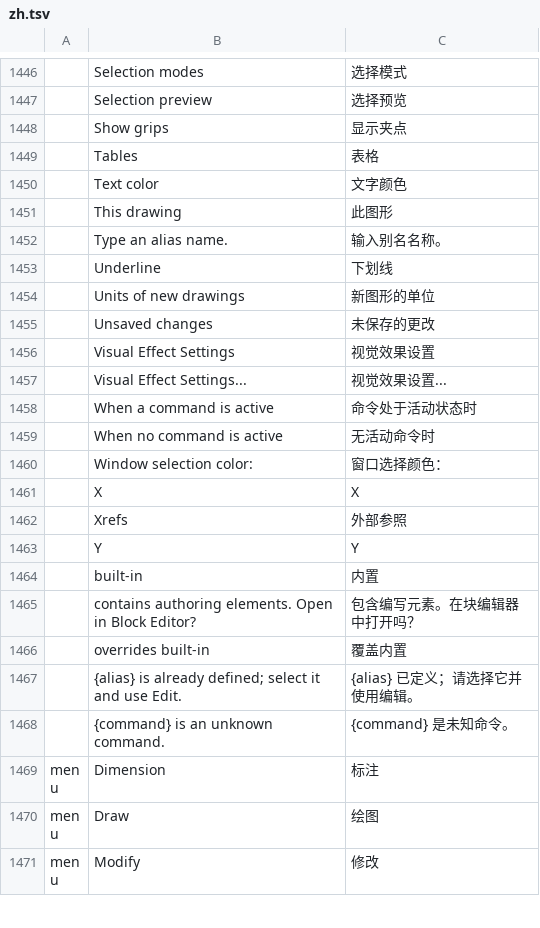
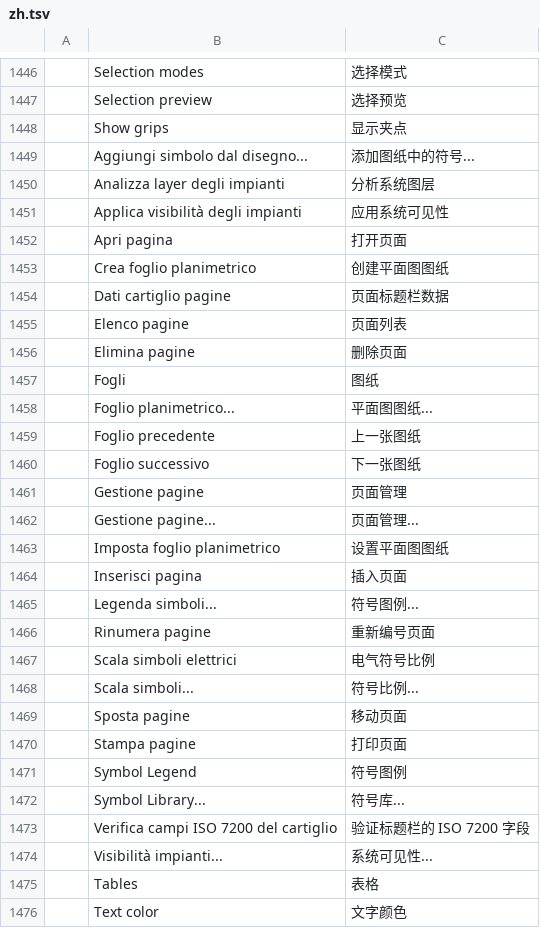
Before and after one commit to giorgioGiy/cadcraft-elettro, a TSV file: crates/ui-egui/src/i18n/zh.tsv, drawn as a sheet; only a part is shown, gaps mark what is left out; the shorter side is filled out with more unchanged rows; the diff names each change by its address in the sheet, - before the commit and + after, or states it on an @@ line.

Commit message:
Translate electrical commands for Chinese UI

```diff
--- a/crates/ui-egui/src/i18n/zh.tsv
+++ b/crates/ui-egui/src/i18n/zh.tsv
+row 1449:  | Aggiungi simbolo dal disegno... | 添加图纸中的符号...
+row 1450:  | Analizza layer degli impianti | 分析系统图层
+row 1451:  | Applica visibilità degli impianti | 应用系统可见性
+row 1452:  | Apri pagina | 打开页面
+row 1453:  | Crea foglio planimetrico | 创建平面图图纸
+row 1454:  | Dati cartiglio pagine | 页面标题栏数据
+row 1455:  | Elenco pagine | 页面列表
+row 1456:  | Elimina pagine | 删除页面
+row 1457:  | Fogli | 图纸
+row 1458:  | Foglio planimetrico... | 平面图图纸...
+row 1459:  | Foglio precedente | 上一张图纸
+row 1460:  | Foglio successivo | 下一张图纸
+row 1461:  | Gestione pagine | 页面管理
+row 1462:  | Gestione pagine... | 页面管理...
+row 1463:  | Imposta foglio planimetrico | 设置平面图图纸
+row 1464:  | Inserisci pagina | 插入页面
+row 1465:  | Legenda simboli... | 符号图例...
+row 1466:  | Rinumera pagine | 重新编号页面
+row 1467:  | Scala simboli elettrici | 电气符号比例
+row 1468:  | Scala simboli... | 符号比例...
+row 1469:  | Sposta pagine | 移动页面
+row 1470:  | Stampa pagine | 打印页面
+row 1471:  | Symbol Legend | 符号图例
+row 1472:  | Symbol Library... | 符号库...
+row 1473:  | Verifica campi ISO 7200 del cartiglio | 验证标题栏的 ISO 7200 字段
+row 1474:  | Visibilità impianti... | 系统可见性...
```
